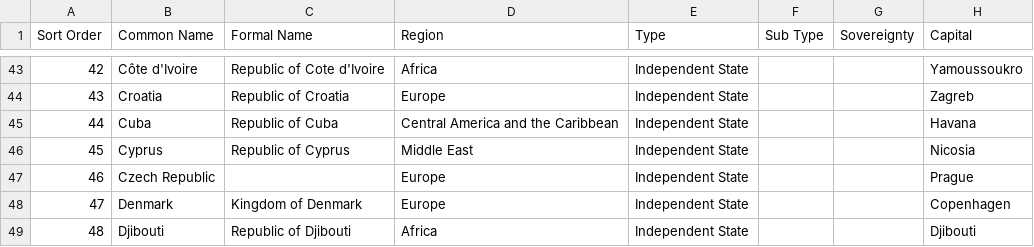
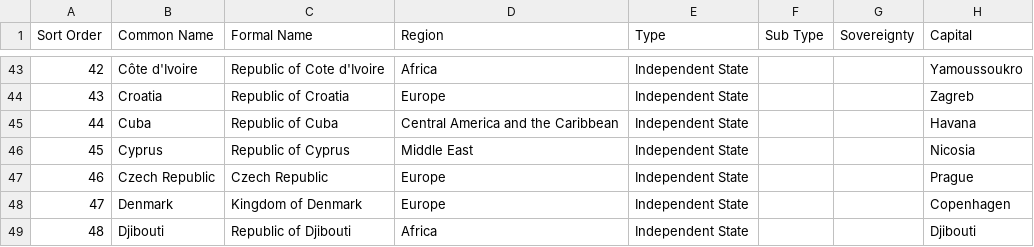
Before and after one commit to DiRiWa/DiRiWa, a CSV file: data/countrylist.csv, drawn as a sheet; only a part is shown, gaps mark what is left out; the diff names each change by its address in the sheet, - before the commit and + after, or states it on an @@ line.

Commit message:
[fix] czech have a short name now

```diff
--- a/data/countrylist.csv
+++ b/data/countrylist.csv
-C47 (Formal Name): (empty)
+C47 (Formal Name): Czech Republic
```
